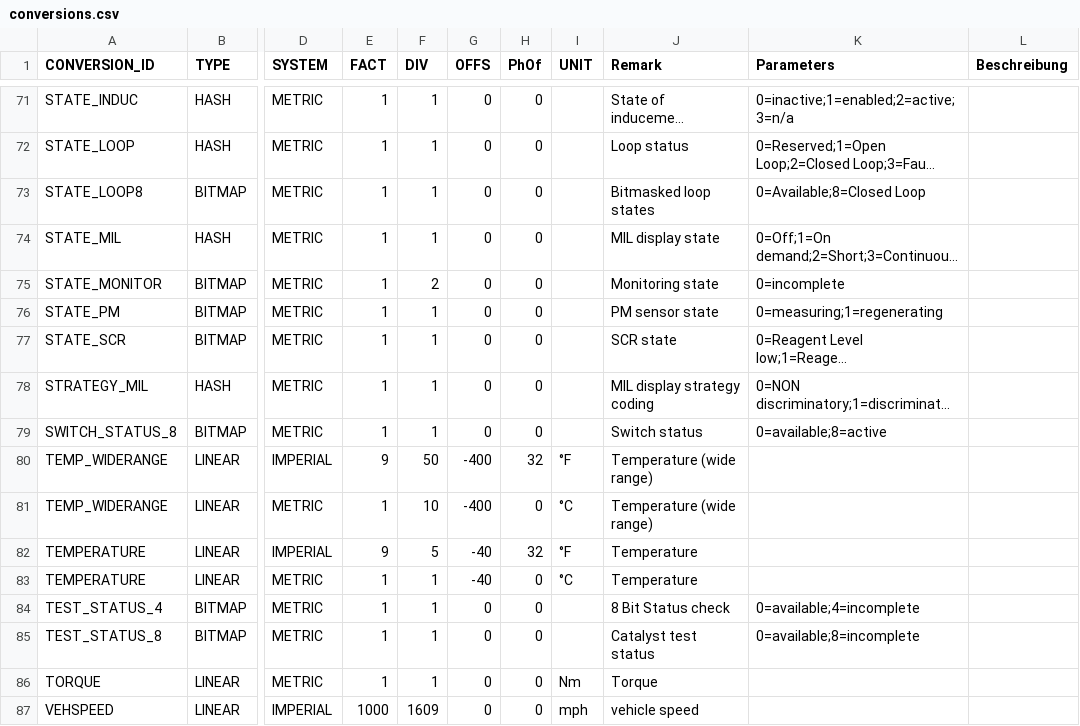
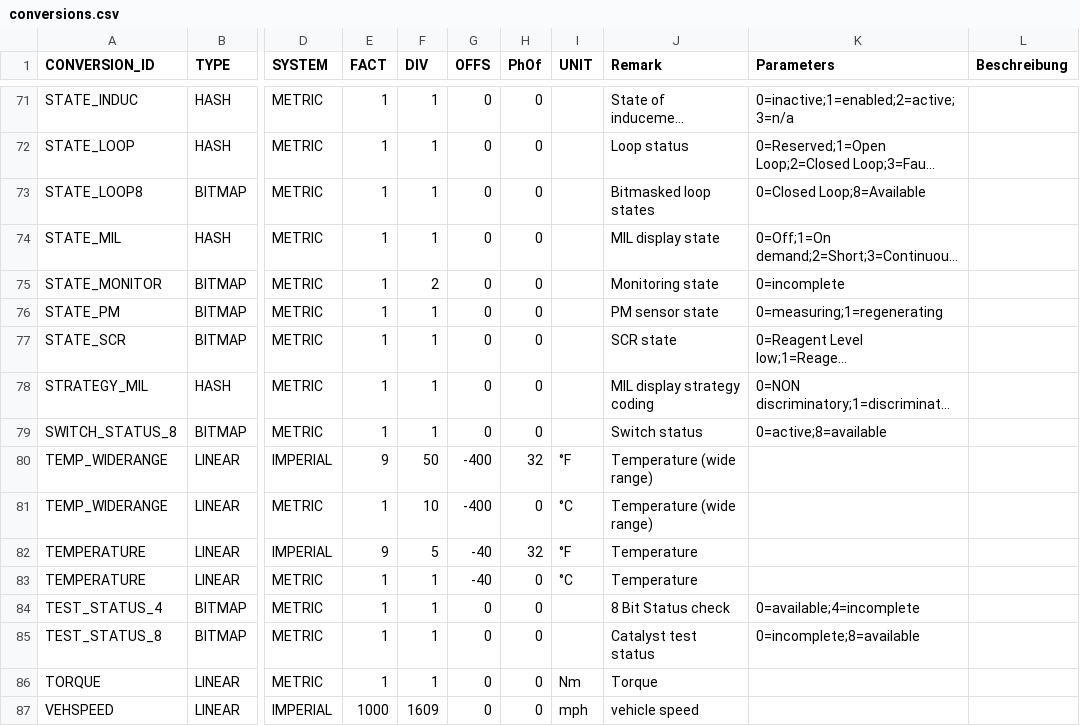
Before and after one commit to fr3ts0n/AndrOBD, a CSV file: library/src/main/java/com/fr3ts0n/ecu/prot/obd/res/conversions.csv, drawn as a sheet; only a part is shown, gaps mark what is left out; long unchanged cells end in …; the diff names each change by its address in the sheet, - before the commit and + after, or states it on an @@ line.

```diff
--- a/library/src/main/java/com/fr3ts0n/ecu/prot/obd/res/conversions.csv
+++ b/library/src/main/java/com/fr3ts0n/ecu/prot/obd/res/conversions.csv
-K73 (Parameters): 0=Available;8=Closed Loop
+K73 (Parameters): 0=Closed Loop;8=Available
-K79 (Parameters): 0=available;8=active
+K79 (Parameters): 0=active;8=available
-K85 (Parameters): 0=available;8=incomplete
+K85 (Parameters): 0=incomplete;8=available
```
Also changed, not shown: 1 other file.
